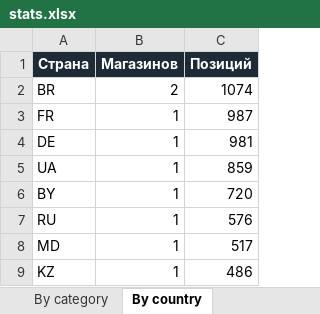
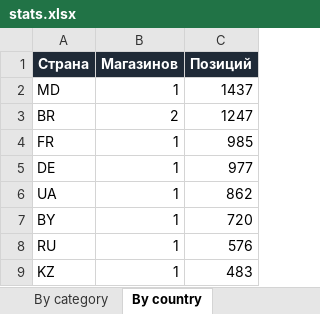
Before and after one commit to Dwarfpt/pcwatt-prices, an Excel workbook: stats.xlsx, sheet By country, drawn as a sheet; values as stored, in another font and other column widths than the file's, no borders; removed rows and columns are numbered as before the commit, all else as after; the diff names each change by its address in the sheet, - before the commit and + after, or states it on an @@ line.

```diff
--- a/stats.xlsx (sheet By country)
+++ b/stats.xlsx (sheet By country)
+row 2: MD | 1 | 1437
-C3 (Позиций): 1074
+C3 (Позиций): 1247
-C4 (Позиций): 987
+C4 (Позиций): 985
-C5 (Позиций): 981
+C5 (Позиций): 977
-C6 (Позиций): 859
+C6 (Позиций): 862
-row 8: MD | 1 | 517
-C9 (Позиций): 486
+C9 (Позиций): 483
```
Also changed, not shown: sheet Components, sheet Store x Category, sheet By category, sheet By store, sheet Summary, 3 other files.
